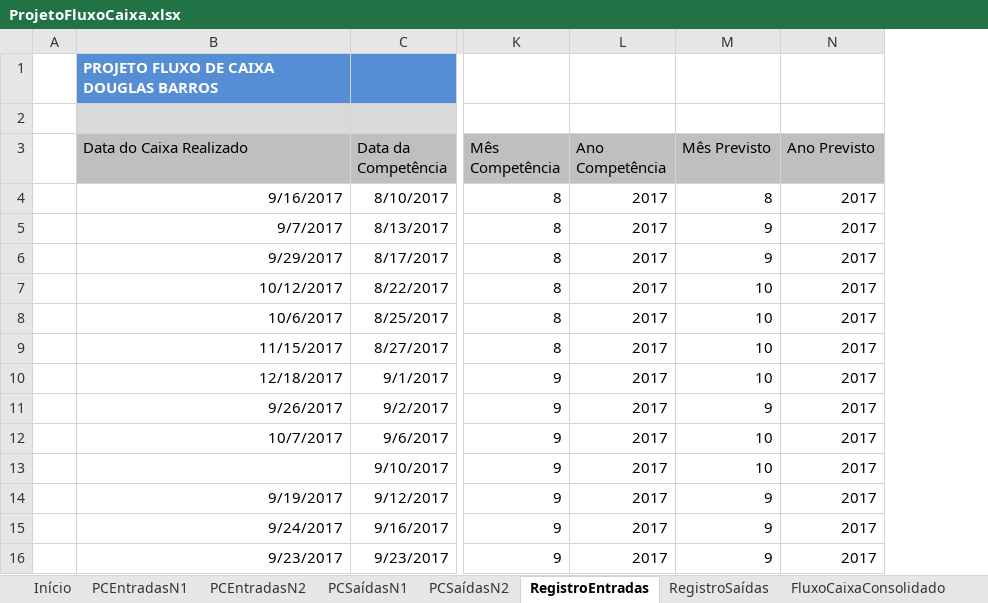
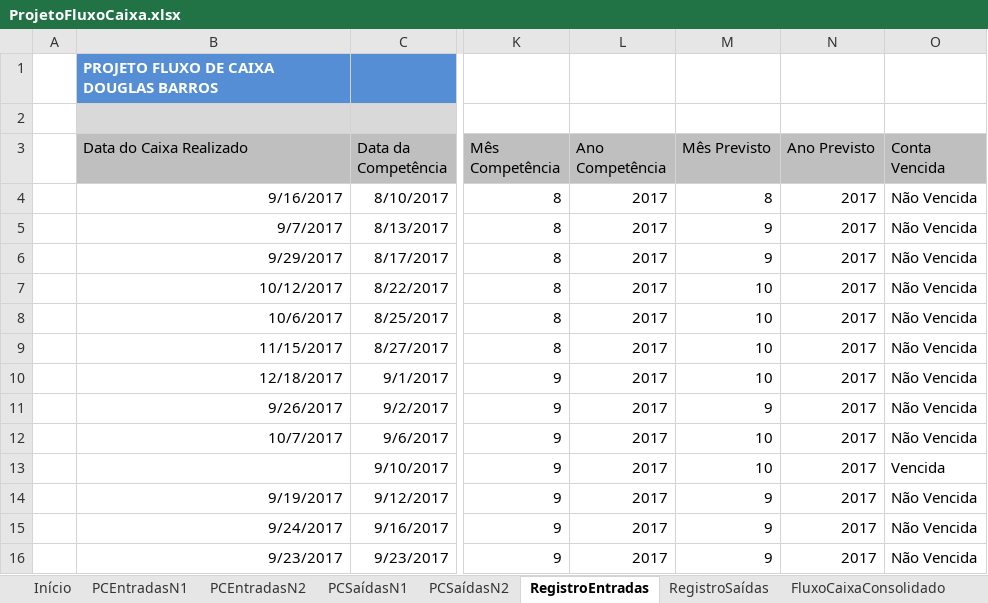
Before and after one commit to douglas-barros/ProjetoFluxoDeCaixaEmpresarialExcel, an Excel workbook: ProjetoFluxoCaixa.xlsx, sheet RegistroEntradas, drawn as a sheet; only a part is shown, gaps mark what is left out; values as stored, in another font and other column widths than the file's, no borders; charts and pictures and table styles not drawn; the diff names each change by its address in the sheet, - before the commit and + after, or states it on an @@ line.

Commit message:
Aula 20 - Planilha ContasReceberVencidas

```diff
--- a/ProjetoFluxoCaixa.xlsx (sheet RegistroEntradas)
+++ b/ProjetoFluxoCaixa.xlsx (sheet RegistroEntradas)
+column O (Conta Vencida), rows 4-16: Não Vencida | Não Vencida | Não Vencida | Não Vencida | Não Vencida | Não Vencida | Não Vencida | Não Vencida | Não Vencida | Vencida | Não Vencida | Não Vencida | Não Vencida
```
Also changed, not shown: sheet ContasReceberVencidas, charts or pictures.
